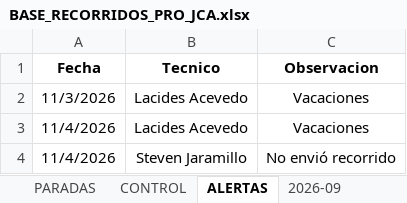
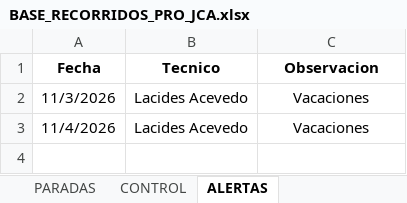
Before and after one commit to juanvelnec-interventoria/SISTEMA-PRO-V2-6-7-WEB, an Excel workbook: BASE_RECORRIDOS_PRO_JCA.xlsx, sheet ALERTAS, drawn as a sheet; values as stored, in another font and other column widths than the file's, no borders; the diff names each change by its address in the sheet, - before the commit and + after, or states it on an @@ line.

```diff
--- a/BASE_RECORRIDOS_PRO_JCA.xlsx (sheet ALERTAS)
+++ b/BASE_RECORRIDOS_PRO_JCA.xlsx (sheet ALERTAS)
-sheet tab: 2026-09
-row 4: 11/4/2026 | Steven Jaramillo | No envió recorrido
```
Also changed, not shown: sheet RECORRIDOS, 6 other files.
